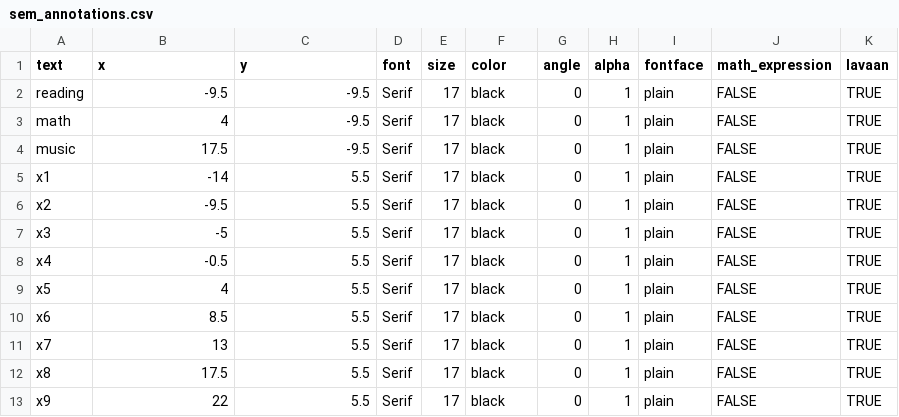
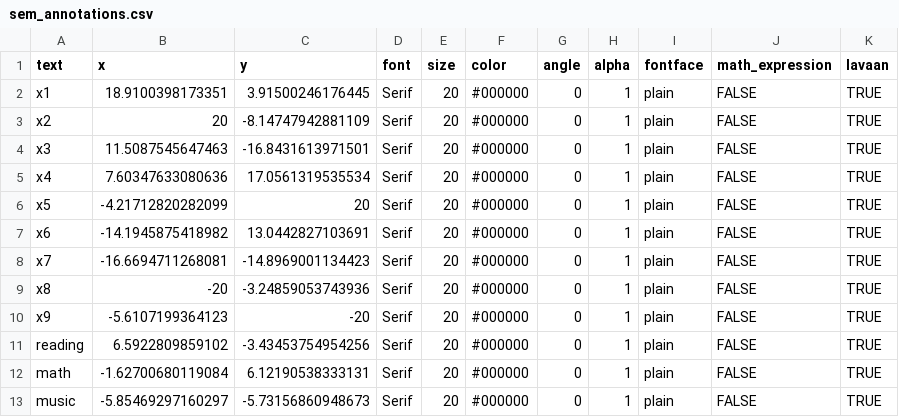
Before and after one commit to smin95/smin95, a CSV file: public/sem_annotations.csv, drawn as a sheet.

```diff
--- a/public/sem_annotations.csv
+++ b/public/sem_annotations.csv
@@ -1,13 +1,13 @@
 "text","x","y","font","size","color","angle","alpha","fontface","math_expression","lavaan"
-"reading",-9.5,-9.5,"Serif",17,"black",0,1,"plain",FALSE,TRUE
-"math",4,-9.5,"Serif",17,"black",0,1,"plain",FALSE,TRUE
-"music",17.5,-9.5,"Serif",17,"black",0,1,"plain",FALSE,TRUE
-"x1",-14,5.5,"Serif",17,"black",0,1,"plain",FALSE,TRUE
-"x2",-9.5,5.5,"Serif",17,"black",0,1,"plain",FALSE,TRUE
-"x3",-5,5.5,"Serif",17,"black",0,1,"plain",FALSE,TRUE
-"x4",-0.5,5.5,"Serif",17,"black",0,1,"plain",FALSE,TRUE
-"x5",4,5.5,"Serif",17,"black",0,1,"plain",FALSE,TRUE
-"x6",8.5,5.5,"Serif",17,"black",0,1,"plain",FALSE,TRUE
-"x7",13,5.5,"Serif",17,"black",0,1,"plain",FALSE,TRUE
-"x8",17.5,5.5,"Serif",17,"black",0,1,"plain",FALSE,TRUE
-"x9",22,5.5,"Serif",17,"black",0,1,"plain",FALSE,TRUE
+"x1",18.9100398173351,3.91500246176445,"Serif",20,"#000000",0,1,"plain",FALSE,TRUE
+"x2",20,-8.14747942881109,"Serif",20,"#000000",0,1,"plain",FALSE,TRUE
+"x3",11.5087545647463,-16.8431613971501,"Serif",20,"#000000",0,1,"plain",FALSE,TRUE
+"x4",7.60347633080636,17.0561319535534,"Serif",20,"#000000",0,1,"plain",FALSE,TRUE
+"x5",-4.21712820282099,20,"Serif",20,"#000000",0,1,"plain",FALSE,TRUE
+"x6",-14.1945875418982,13.0442827103691,"Serif",20,"#000000",0,1,"plain",FALSE,TRUE
+"x7",-16.6694711268081,-14.8969001134423,"Serif",20,"#000000",0,1,"plain",FALSE,TRUE
+"x8",-20,-3.24859053743936,"Serif",20,"#000000",0,1,"plain",FALSE,TRUE
+"x9",-5.6107199364123,-20,"Serif",20,"#000000",0,1,"plain",FALSE,TRUE
+"reading",6.5922809859102,-3.43453754954256,"Serif",20,"#000000",0,1,"plain",FALSE,TRUE
+"math",-1.62700680119084,6.12190538333131,"Serif",20,"#000000",0,1,"plain",FALSE,TRUE
+"music",-5.85469297160297,-5.73156860948673,"Serif",20,"#000000",0,1,"plain",FALSE,TRUE
```
Also changed, not shown: public/sem_lines.csv, public/sem_points.csv.
